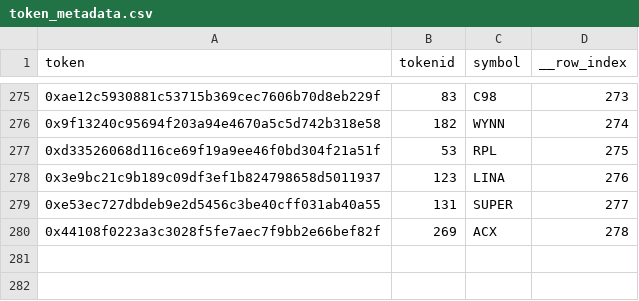
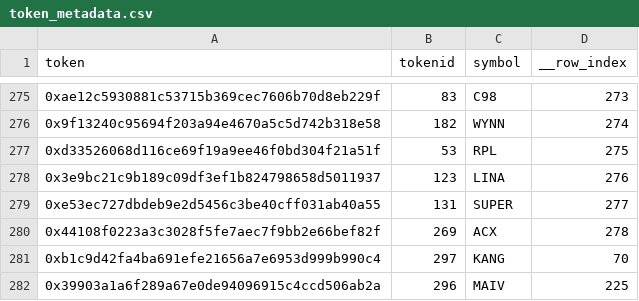
Before and after one commit to kemasan/DeGate_trades, a CSV file: data/token_metadata.csv, drawn as a sheet; only a part is shown, gaps mark what is left out.

Commit message:
trading data updated till Apr 8

```diff
--- a/data/token_metadata.csv
+++ b/data/token_metadata.csv
@@ -280 +280,3 @@ token,tokenid,symbol,__row_index
 0x44108f0223a3c3028f5fe7aec7f9bb2e66bef82f,269,ACX,278
+0xb1c9d42fa4ba691efe21656a7e6953d999b990c4,297,KANG,70
+0x39903a1a6f289a67e0de94096915c4ccd506ab2a,296,MAIV,225
```
Also changed, not shown: data/valid_trading_pairs.csv, 6 other files.
